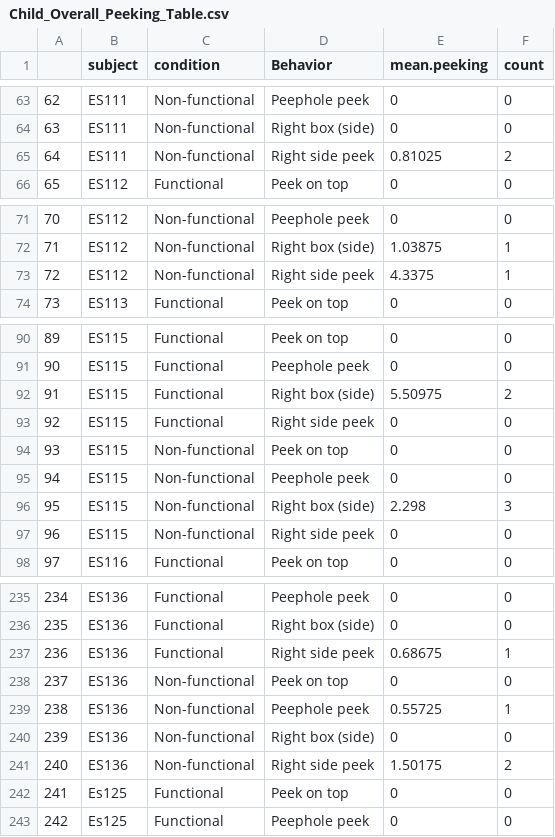
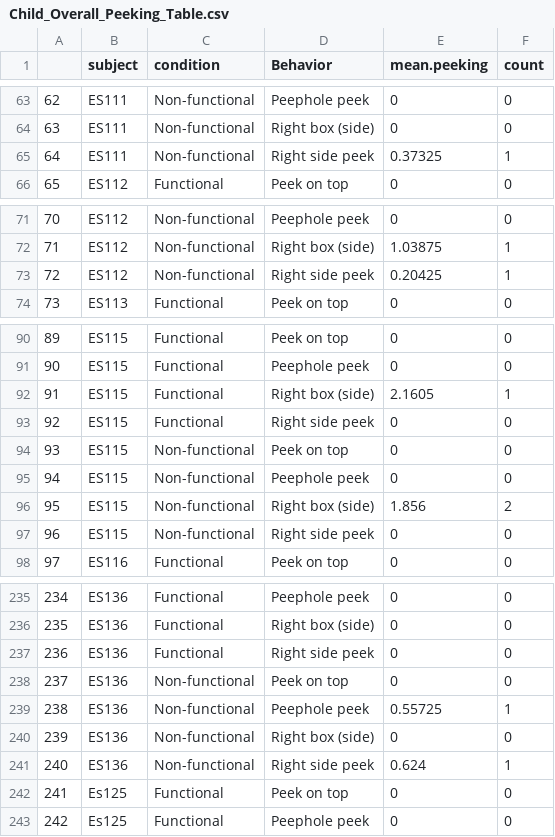
Before and after one commit to cvoelter/kea_explanation_seeking, a CSV file: Saves/Child_Overall_Peeking_Table.csv, drawn as a sheet; only a part is shown, gaps mark what is left out.

```diff
--- a/Saves/Child_Overall_Peeking_Table.csv
+++ b/Saves/Child_Overall_Peeking_Table.csv
@@ -64,3 +64,3 @@
 "63","ES111","Non-functional","Right box (side)",0,0
-"64","ES111","Non-functional","Right side peek",0.81025,2
+"64","ES111","Non-functional","Right side peek",0.37325,1
 "65","ES112","Functional","Peek on top",0,0
@@ -72,3 +72,3 @@
 "71","ES112","Non-functional","Right box (side)",1.03875,1
-"72","ES112","Non-functional","Right side peek",4.3375,1
+"72","ES112","Non-functional","Right side peek",0.20425,1
 "73","ES113","Functional","Peek on top",0,0
@@ -91,3 +91,3 @@
 "90","ES115","Functional","Peephole peek",0,0
-"91","ES115","Functional","Right box (side)",5.50975,2
+"91","ES115","Functional","Right box (side)",2.1605,1
 "92","ES115","Functional","Right side peek",0,0
@@ -95,3 +95,3 @@
 "94","ES115","Non-functional","Peephole peek",0,0
-"95","ES115","Non-functional","Right box (side)",2.298,3
+"95","ES115","Non-functional","Right box (side)",1.856,2
 "96","ES115","Non-functional","Right side peek",0,0
@@ -236,3 +236,3 @@
 "235","ES136","Functional","Right box (side)",0,0
-"236","ES136","Functional","Right side peek",0.68675,1
+"236","ES136","Functional","Right side peek",0,0
 "237","ES136","Non-functional","Peek on top",0,0
@@ -240,3 +240,3 @@
 "239","ES136","Non-functional","Right box (side)",0,0
-"240","ES136","Non-functional","Right side peek",1.50175,2
+"240","ES136","Non-functional","Right side peek",0.624,1
 "241","Es125","Functional","Peek on top",0,0
```
Also changed, not shown: 16 other files.
